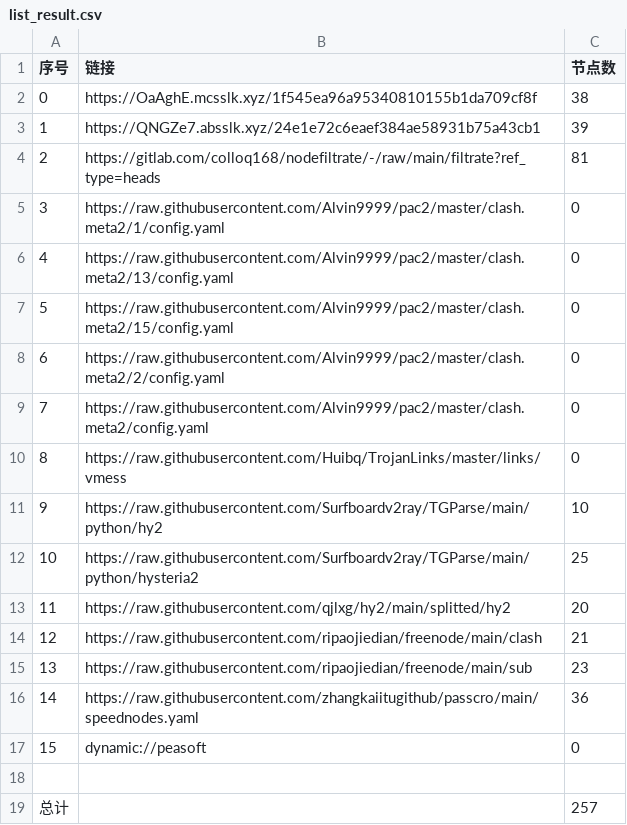
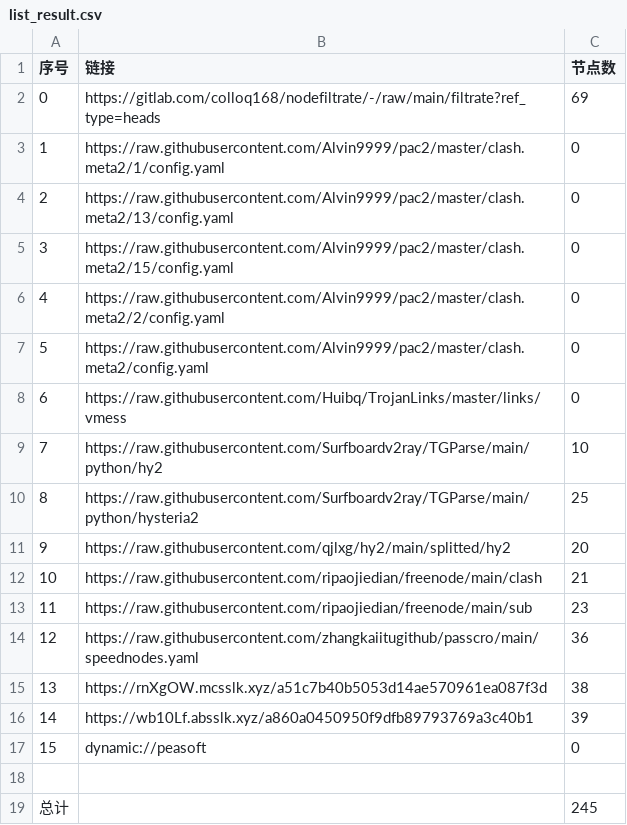
Before and after one commit to aee1996a/NoMoreWalls, a CSV file: list_result.csv, drawn as a sheet; removed rows and columns are numbered as before the commit, all else as after; the diff names each change by its address in the sheet, - before the commit and + after, or states it on an @@ line.

```diff
--- a/list_result.csv
+++ b/list_result.csv
-row 2: 0 | https://OaAghE.mcsslk.xyz/1f545ea96a95340810155b1da709cf8f | 38
-row 3: 1 | https://QNGZe7.absslk.xyz/24e1e72c6eaef384ae58931b75a43cb1 | 39
@@ column A (序号) renumbered between rows 2 and 14 @@
-C2 (节点数): 81
+C2 (节点数): 69
+row 15: 13 | https://rnXgOW.mcsslk.xyz/a51c7b40b5053d14ae570961ea087f3d | 38
+row 16: 14 | https://wb10Lf.absslk.xyz/a860a0450950f9dfb89793769a3c40b1 | 39
-C19 (节点数): 257
+C19 (节点数): 245
```
Also changed, not shown: 31 other files.
